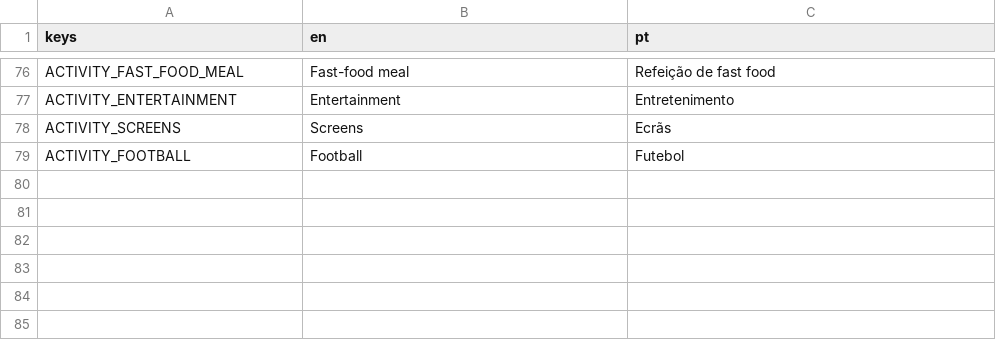
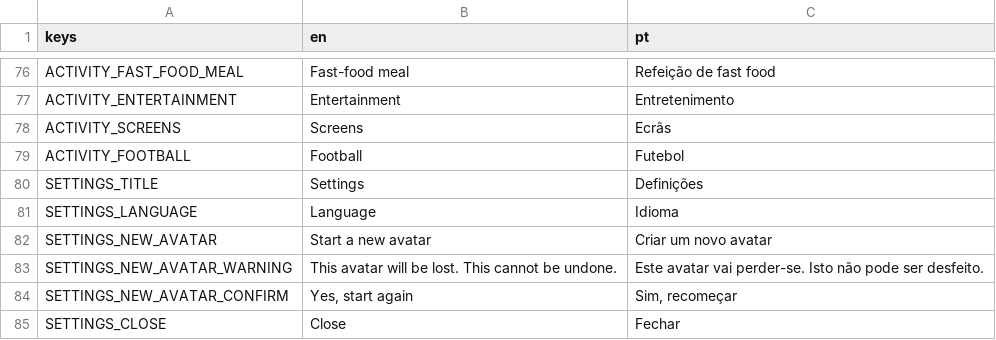
Before and after one commit to RomesQuiet/bio-streams-CMP, a CSV file: translations/strings.csv, drawn as a sheet; only a part is shown, gaps mark what is left out; the diff names each change by its address in the sheet, - before the commit and + after, or states it on an @@ line.

```diff
--- a/translations/strings.csv
+++ b/translations/strings.csv
+row 80: SETTINGS_TITLE | Settings | Definições
+row 81: SETTINGS_LANGUAGE | Language | Idioma
+row 82: SETTINGS_NEW_AVATAR | Start a new avatar | Criar um novo avatar
+row 83: SETTINGS_NEW_AVATAR_WARNING | This avatar will be lost. This cannot be undone. | Este avatar vai perder-se. Isto não pode ser desfeito.
+row 84: SETTINGS_NEW_AVATAR_CONFIRM | Yes, start again | Sim, recomeçar
+row 85: SETTINGS_CLOSE | Close | Fechar
```
Also changed, not shown: 4 other files.
